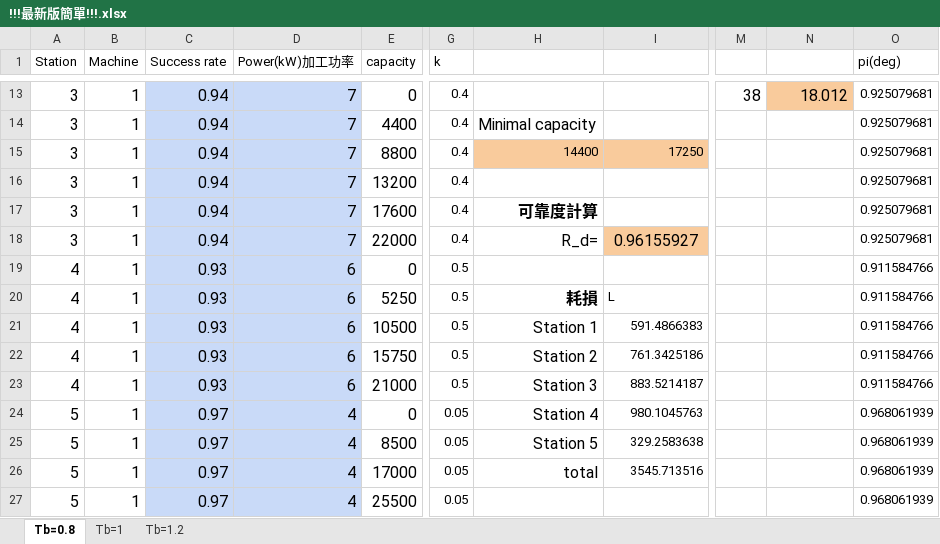
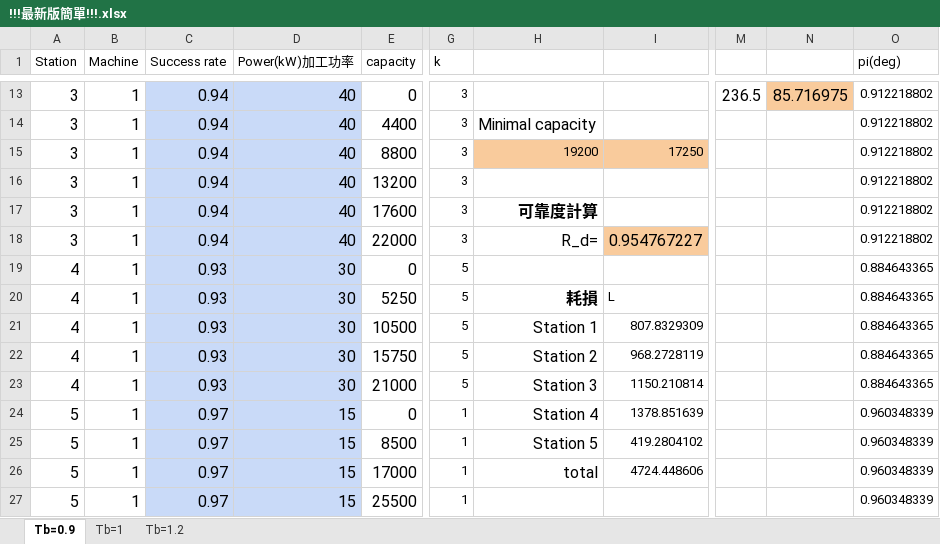
Before and after one commit to zhangyuxuan097123/easy, an Excel workbook: !!!最新版簡單!!!.xlsx, sheet Tb=0.9, drawn as a sheet; only a part is shown, gaps mark what is left out; values as stored, in another font and other column widths than the file's, no borders; charts and pictures not drawn; the diff covers the shown part only; the diff names each change by its address in the sheet, - before the commit and + after, or states it on an @@ line.

```diff
--- a/!!!最新版簡單!!!.xlsx (sheet Tb=0.9)
+++ b/!!!最新版簡單!!!.xlsx (sheet Tb=0.9)
-sheet tab: Tb=0.8
+sheet tab: Tb=0.9
-D13:D18 (Power(kW)加工功率): 7
+D13:D18 (Power(kW)加工功率): 40
-G13:G18 (k): 0.4
+G13:G18 (k): 3
-M13: 38
+M13: 236.5
-N13: 18.012
+N13: 85.716975
-O13:O18 (pi(deg)): 0.925079681
+O13:O18 (pi(deg)): 0.912218802
-H15: 14400
+H15: 19200
-I18: 0.96155927
+I18: 0.954767227
-D19:D23 (Power(kW)加工功率): 6
+D19:D23 (Power(kW)加工功率): 30
-G19:G23 (k): 0.5
+G19:G23 (k): 5
-O19:O23 (pi(deg)): 0.911584766
+O19:O23 (pi(deg)): 0.884643365
-I21: 591.4866383
+I21: 807.8329309
-I22: 761.3425186
+I22: 968.2728119
-I23: 883.5214187
+I23: 1150.210814
-D24:D27 (Power(kW)加工功率): 4
+D24:D27 (Power(kW)加工功率): 15
-G24:G27 (k): 0.05
+G24:G27 (k): 1
-I24: 980.1045763
+I24: 1378.851639
-O24:O27 (pi(deg)): 0.968061939
+O24:O27 (pi(deg)): 0.960348339
-I25: 329.2583638
+I25: 419.2804102
-I26: 3545.713516
+I26: 4724.448606
```
Also changed, not shown: 55 edited cells and cell formats elsewhere in this sheet, sheet Tb=1.2, sheet Tb=1, formulas that keep their value, charts or pictures, 1 other file.
